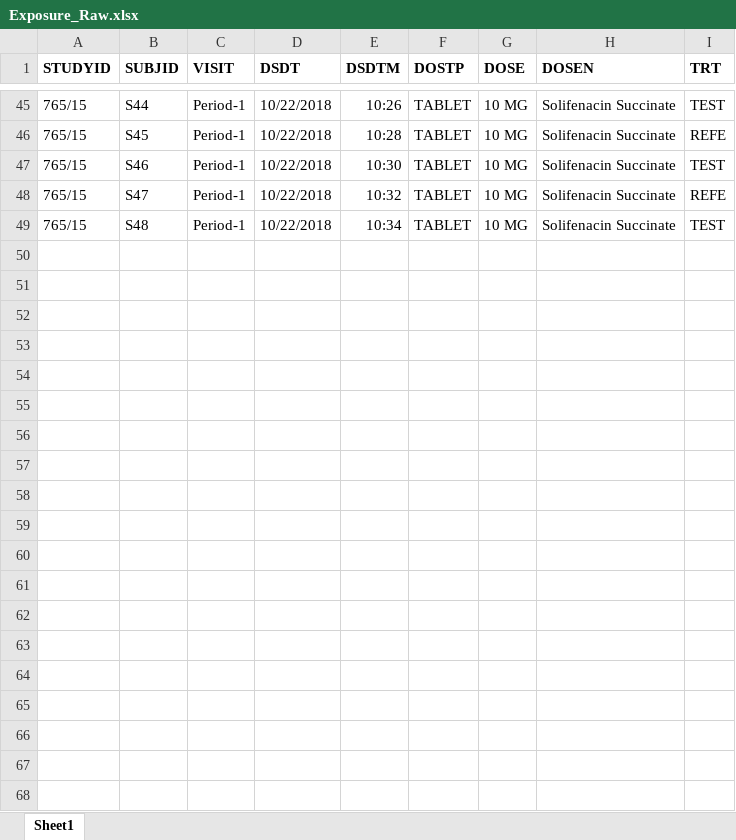
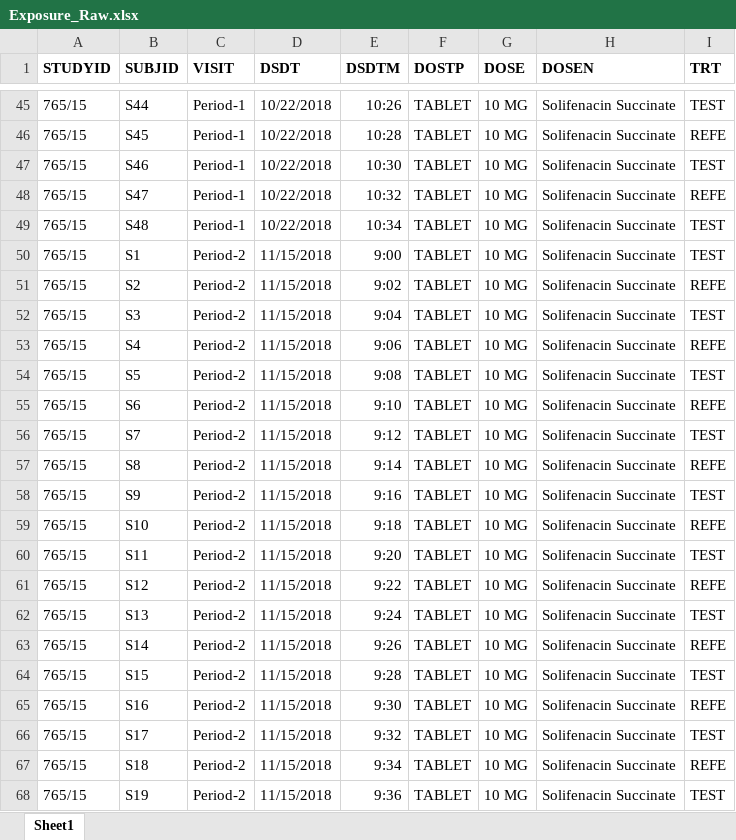
Before and after one commit to adetoroo/ClinicalProject, an Excel workbook: RAW/Exposure_Raw.xlsx, sheet Sheet1, drawn as a sheet; only a part is shown, gaps mark what is left out; values as stored, in another font and other column widths than the file's, no borders; the diff covers the shown part only; the diff names each change by its address in the sheet, - before the commit and + after, or states it on an @@ line.

```diff
--- a/RAW/Exposure_Raw.xlsx (sheet Sheet1)
+++ b/RAW/Exposure_Raw.xlsx (sheet Sheet1)
+row 50: 765/15 | S1 | Period-2 | 11/15/2018 | 9:00 | TABLET | 10 MG | Solifenacin Succinate | TEST
+row 51: 765/15 | S2 | Period-2 | 11/15/2018 | 9:02 | TABLET | 10 MG | Solifenacin Succinate | REFE
+row 52: 765/15 | S3 | Period-2 | 11/15/2018 | 9:04 | TABLET | 10 MG | Solifenacin Succinate | TEST
+row 53: 765/15 | S4 | Period-2 | 11/15/2018 | 9:06 | TABLET | 10 MG | Solifenacin Succinate | REFE
+row 54: 765/15 | S5 | Period-2 | 11/15/2018 | 9:08 | TABLET | 10 MG | Solifenacin Succinate | TEST
+row 55: 765/15 | S6 | Period-2 | 11/15/2018 | 9:10 | TABLET | 10 MG | Solifenacin Succinate | REFE
+row 56: 765/15 | S7 | Period-2 | 11/15/2018 | 9:12 | TABLET | 10 MG | Solifenacin Succinate | TEST
+row 57: 765/15 | S8 | Period-2 | 11/15/2018 | 9:14 | TABLET | 10 MG | Solifenacin Succinate | REFE
+row 58: 765/15 | S9 | Period-2 | 11/15/2018 | 9:16 | TABLET | 10 MG | Solifenacin Succinate | TEST
+row 59: 765/15 | S10 | Period-2 | 11/15/2018 | 9:18 | TABLET | 10 MG | Solifenacin Succinate | REFE
+row 60: 765/15 | S11 | Period-2 | 11/15/2018 | 9:20 | TABLET | 10 MG | Solifenacin Succinate | TEST
+row 61: 765/15 | S12 | Period-2 | 11/15/2018 | 9:22 | TABLET | 10 MG | Solifenacin Succinate | REFE
+row 62: 765/15 | S13 | Period-2 | 11/15/2018 | 9:24 | TABLET | 10 MG | Solifenacin Succinate | TEST
+row 63: 765/15 | S14 | Period-2 | 11/15/2018 | 9:26 | TABLET | 10 MG | Solifenacin Succinate | REFE
+row 64: 765/15 | S15 | Period-2 | 11/15/2018 | 9:28 | TABLET | 10 MG | Solifenacin Succinate | TEST
+row 65: 765/15 | S16 | Period-2 | 11/15/2018 | 9:30 | TABLET | 10 MG | Solifenacin Succinate | REFE
+row 66: 765/15 | S17 | Period-2 | 11/15/2018 | 9:32 | TABLET | 10 MG | Solifenacin Succinate | TEST
+row 67: 765/15 | S18 | Period-2 | 11/15/2018 | 9:34 | TABLET | 10 MG | Solifenacin Succinate | REFE
+row 68: 765/15 | S19 | Period-2 | 11/15/2018 | 9:36 | TABLET | 10 MG | Solifenacin Succinate | TEST
```
Also changed, not shown: 29 added rows elsewhere in this sheet, RAW/Demo_Raw.xlsx, 12 other files.
